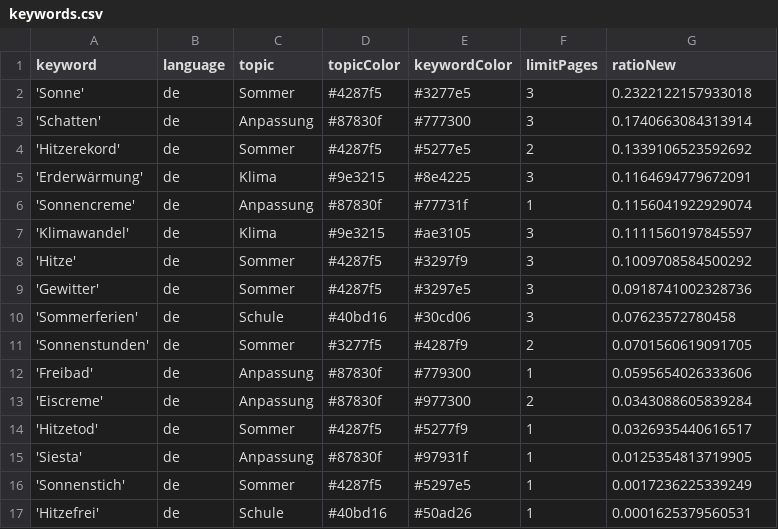
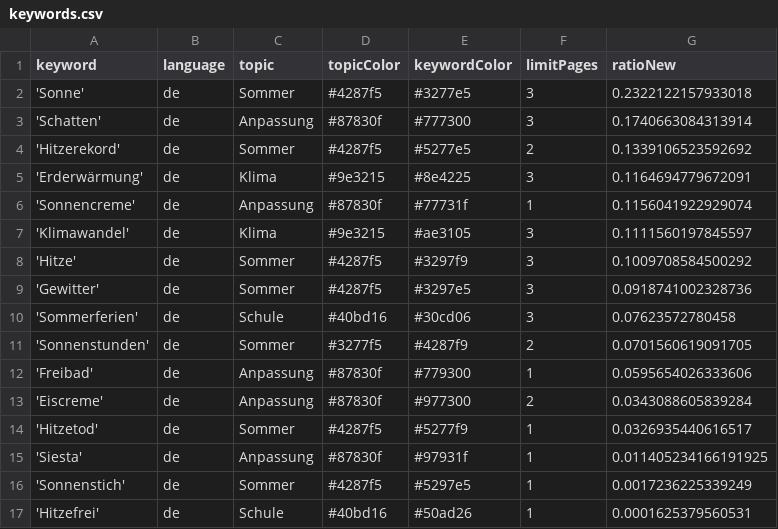
Before and after one commit to PhGeo-Word-Harvest/IceCreamIsComing, a CSV file: keywords.csv, drawn as a sheet.

Commit message:
Commit from GitHub Actions (harvest:0.0)

```diff
--- a/keywords.csv
+++ b/keywords.csv
@@ -14,3 +14,3 @@ keyword,language,topic,topicColor,keywordColor,limitPages,ratioNew
 'Hitzetod',de,Sommer,#4287f5,#5277f9,1,0.0326935440616517
-'Siesta',de,Anpassung,#87830f,#97931f,1,0.0125354813719905
+'Siesta',de,Anpassung,#87830f,#97931f,1,0.011405234166191925
 'Sonnenstich',de,Sommer,#4287f5,#5297e5,1,0.0017236225339249
```
